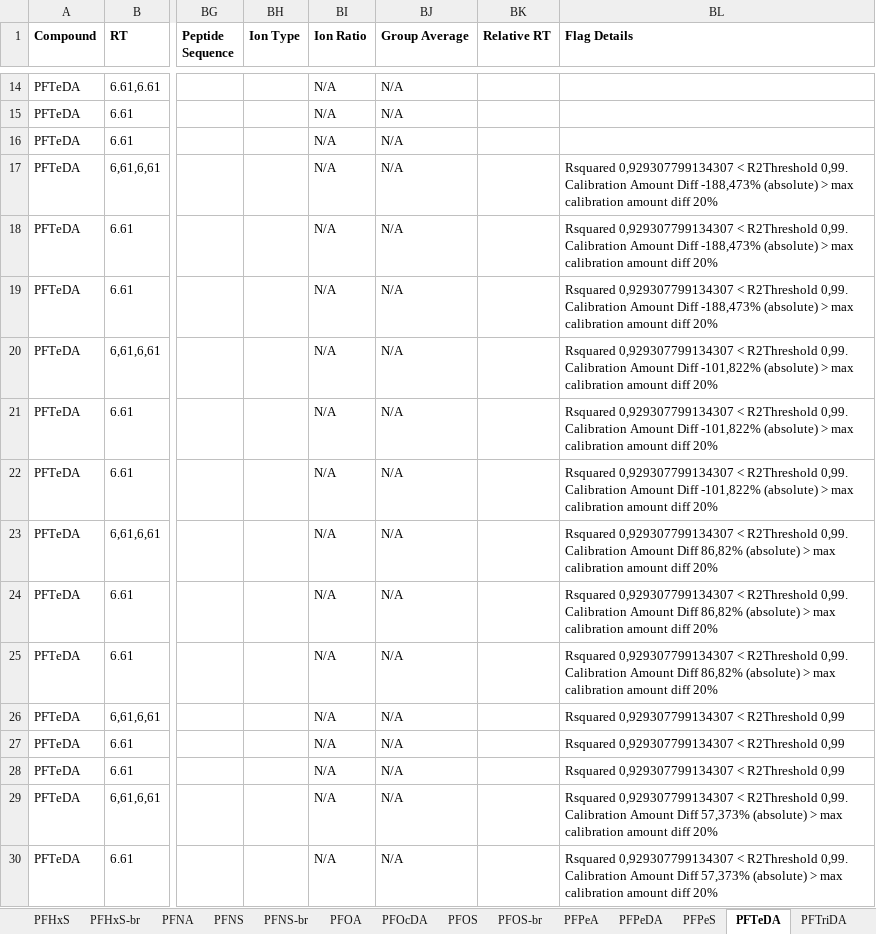
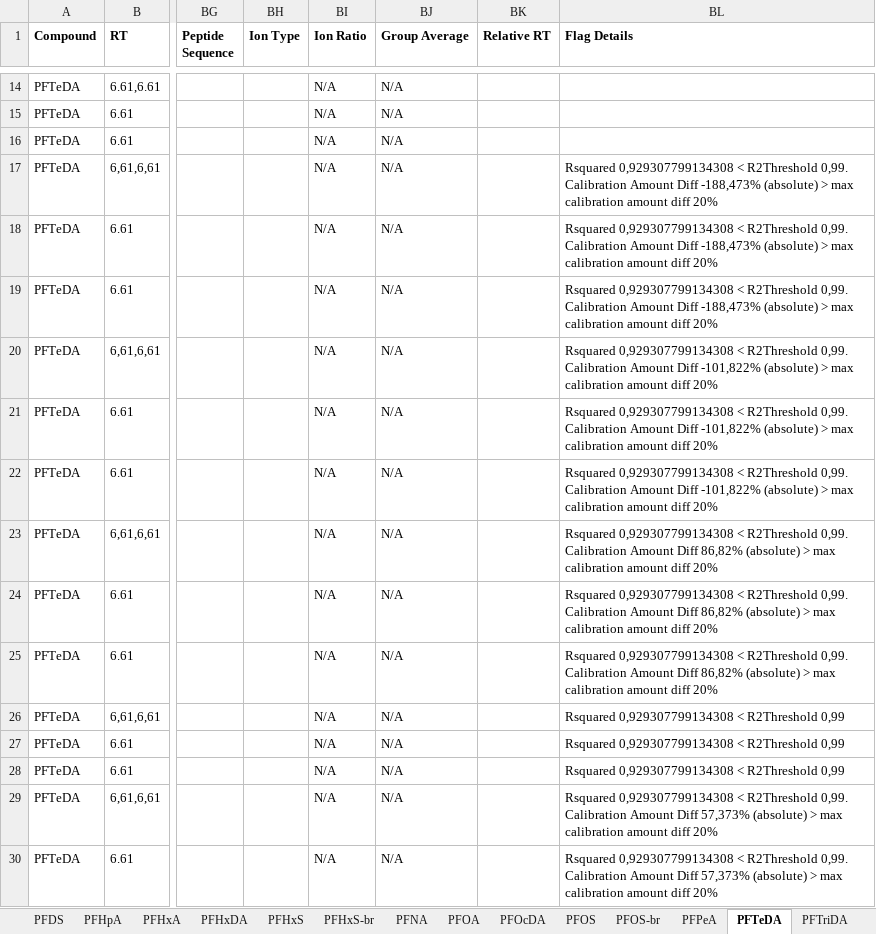
Before and after one commit to kruvelab/PFAS_quantification_model, an Excel workbook: data/Batch 1 Semi Quant w frag.xlsx, sheet PFTeDA, drawn as a sheet; only a part is shown, gaps mark what is left out; values as stored, in another font and other column widths than the file's, no borders; the diff covers the shown part only; the diff names each change by its address in the sheet, - before the commit and + after, or states it on an @@ line.

```diff
--- a/data/Batch 1 Semi Quant w frag.xlsx (sheet PFTeDA)
+++ b/data/Batch 1 Semi Quant w frag.xlsx (sheet PFTeDA)
-sheet tab: PFNS
-sheet tab: PFNS-br
-sheet tab: PFPeDA
-sheet tab: PFPeS
-BL17:BL19 (Flag Details): Rsquared 0,929307799134307 < R2Threshold…
+BL17:BL19 (Flag Details): Rsquared 0,929307799134308 < R2Threshold…
-BL20:BL22 (Flag Details): Rsquared 0,929307799134307 < R2Threshold…
+BL20:BL22 (Flag Details): Rsquared 0,929307799134308 < R2Threshold…
-BL23:BL25 (Flag Details): Rsquared 0,929307799134307 < R2Threshold…
+BL23:BL25 (Flag Details): Rsquared 0,929307799134308 < R2Threshold…
-BL26:BL28 (Flag Details): Rsquared 0,929307799134307 < R2Threshold 0,99
+BL26:BL28 (Flag Details): Rsquared 0,929307799134308 < R2Threshold 0,99
-BL29:BL30 (Flag Details): Rsquared 0,929307799134307 < R2Threshold…
+BL29:BL30 (Flag Details): Rsquared 0,929307799134308 < R2Threshold…
```
Also changed, not shown: 392 edited cells elsewhere in this sheet, sheet 4_2 mono PAP, sheet HFPO-DA, sheet PFHxDA, sheet 8_2 mono PAP, sheet FPePA, sheet 6_2 mono PAP, 38 more sheets, other sheet tabs, 1 other file.
